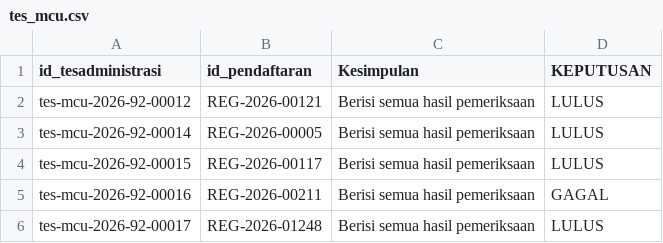
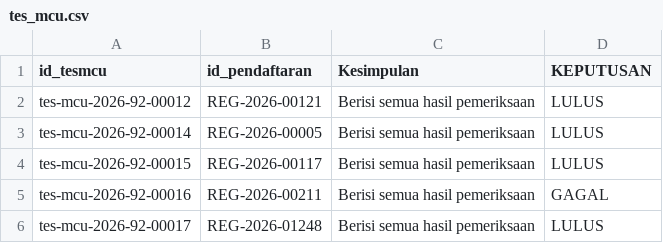
Before and after one commit to mikaeladisurya/tower2_dashboard, a CSV file: data/tes_mcu.csv, drawn as a sheet.

```diff
--- a/data/tes_mcu.csv
+++ b/data/tes_mcu.csv
@@ -1,2 +1,2 @@
-id_tesadministrasi,id_pendaftaran,Kesimpulan,KEPUTUSAN
+id_tesmcu,id_pendaftaran,Kesimpulan,KEPUTUSAN
 tes-mcu-2026-92-00012,REG-2026-00121,Berisi semua hasil pemeriksaan,LULUS
```
Also changed, not shown: data/tes_adaptif.csv, 2 other files.
